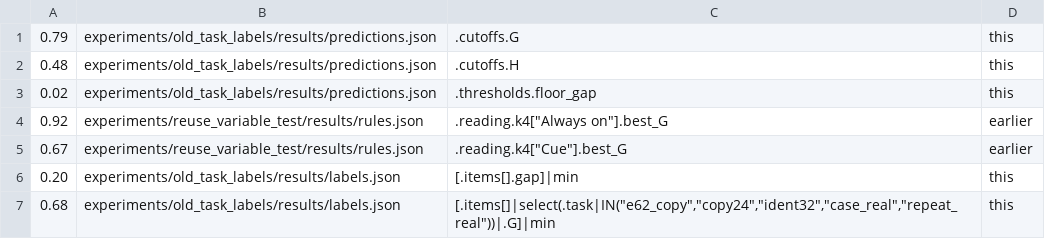
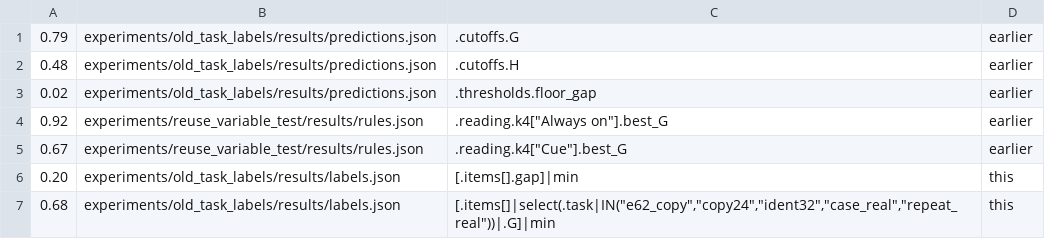
Before and after one commit to edwinagnew/commute-vpd, a TSV file: reports/analyses/2026-11-10_analysis_old-task-labels.md.numbers.tsv, drawn as a sheet; only a part is shown.

```diff
--- a/reports/analyses/2026-11-10_analysis_old-task-labels.md.numbers.tsv
+++ b/reports/analyses/2026-11-10_analysis_old-task-labels.md.numbers.tsv
@@ -1,4 +1,4 @@
-0.79	experiments/old_task_labels/results/predictions.json	.cutoffs.G	this
-0.48	experiments/old_task_labels/results/predictions.json	.cutoffs.H	this
-0.02	experiments/old_task_labels/results/predictions.json	.thresholds.floor_gap	this
+0.79	experiments/old_task_labels/results/predictions.json	.cutoffs.G	earlier
+0.48	experiments/old_task_labels/results/predictions.json	.cutoffs.H	earlier
+0.02	experiments/old_task_labels/results/predictions.json	.thresholds.floor_gap	earlier
 0.92	experiments/reuse_variable_test/results/rules.json	.reading.k4["Always on"].best_G	earlier
```
Also changed, not shown: 1 other file.
